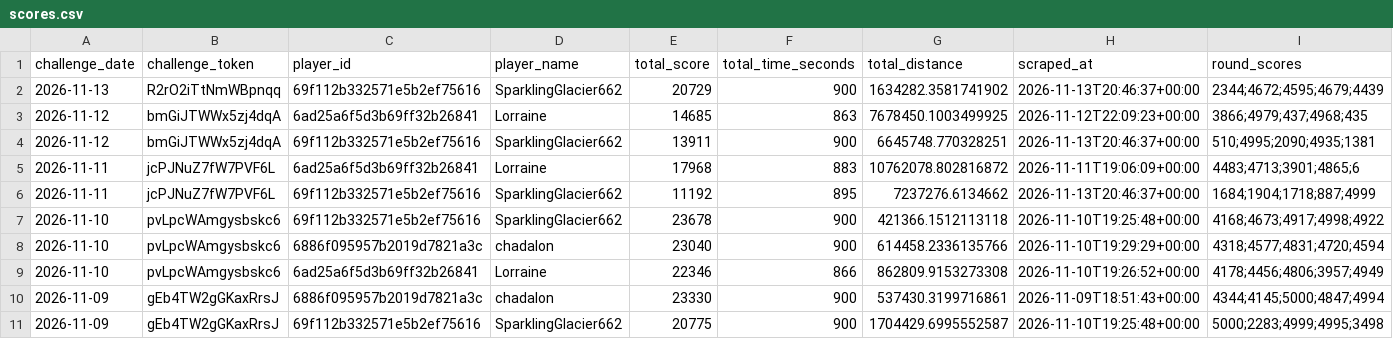
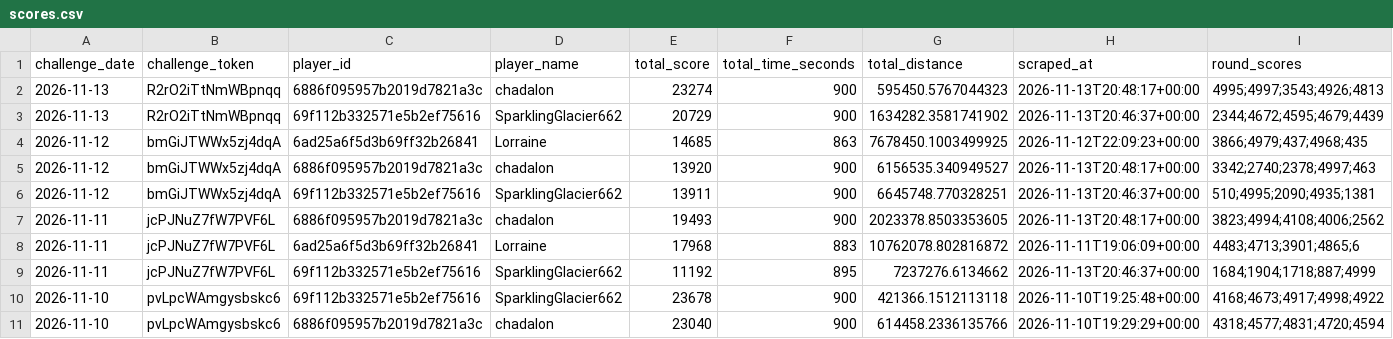
Before and after one commit to NexGenAnalytics/geoguessr-scores, a CSV file: scores.csv, drawn as a sheet; only a part is shown; the shorter side is filled out with more unchanged rows; the diff names each change by its address in the sheet, - before the commit and + after, or states it on an @@ line.

Commit message:
chadalon

```diff
--- a/scores.csv
+++ b/scores.csv
+row 2: 2026-11-13 | R2rO2iTtNmWBpnqq | 6886f095957b2019d7821a3c | chadalon | 23274 | 900 | 595450.5767044323 | 2026-11-13T20:48:17+00:00 | 4995;4997;3543;4926;4813
+row 5: 2026-11-12 | bmGiJTWWx5zj4dqA | 6886f095957b2019d7821a3c | chadalon | 13920 | 900 | 6156535.340949527 | 2026-11-13T20:48:17+00:00 | 3342;2740;2378;4997;463
+row 7: 2026-11-11 | jcPJNuZ7fW7PVF6L | 6886f095957b2019d7821a3c | chadalon | 19493 | 900 | 2023378.8503353605 | 2026-11-13T20:48:17+00:00 | 3823;4994;4108;4006;2562
```
